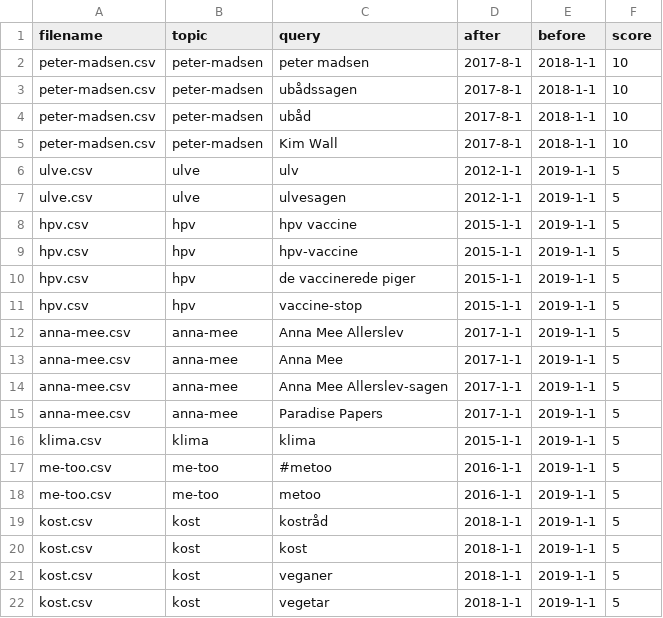
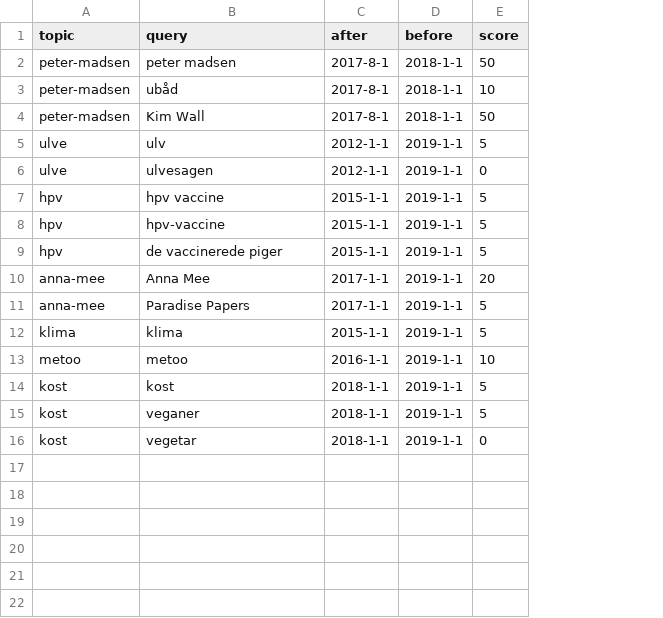
Before and after one commit to danish-stance-detectors/Data, a CSV file: Reddit/queries.csv, drawn as a sheet; removed rows and columns are numbered as before the commit, all else as after; the diff names each change by its address in the sheet, - before the commit and + after, or states it on an @@ line.

Commit message:
Refine queries and required upvotes

```diff
--- a/Reddit/queries.csv
+++ b/Reddit/queries.csv
-column A (filename), row 2: peter-madsen.csv; rows 4-10: peter-madsen.csv | peter-madsen.csv | ulve.csv | ulve.csv | hpv.csv | hpv.csv | hpv.csv; row 13: anna-mee.csv; rows 15-16: anna-mee.csv | klima.csv; row 18: me-too.csv; rows 20-22: all kost.csv
-E2 (score): 10
+E2 (score): 50
-row 3: peter-madsen.csv | peter-madsen | ubådssagen | 2017-8-1 | 2018-1-1 | 10
-E4 (score): 10
+E4 (score): 50
-E6 (score): 5
+E6 (score): 0
-row 11: hpv.csv | hpv | vaccine-stop | 2015-1-1 | 2019-1-1 | 5
-row 12: anna-mee.csv | anna-mee | Anna Mee Allerslev | 2017-1-1 | 2019-1-1 | 5
-E10 (score): 5
+E10 (score): 20
-row 14: anna-mee.csv | anna-mee | Anna Mee Allerslev-sagen | 2017-1-1 | 2019-1-1 | 5
-row 17: me-too.csv | me-too | #metoo | 2016-1-1 | 2019-1-1 | 5
-A13 (topic): me-too
+A13 (topic): metoo
-E13 (score): 5
+E13 (score): 10
-row 19: kost.csv | kost | kostråd | 2018-1-1 | 2019-1-1 | 5
-E16 (score): 5
+E16 (score): 0
```
